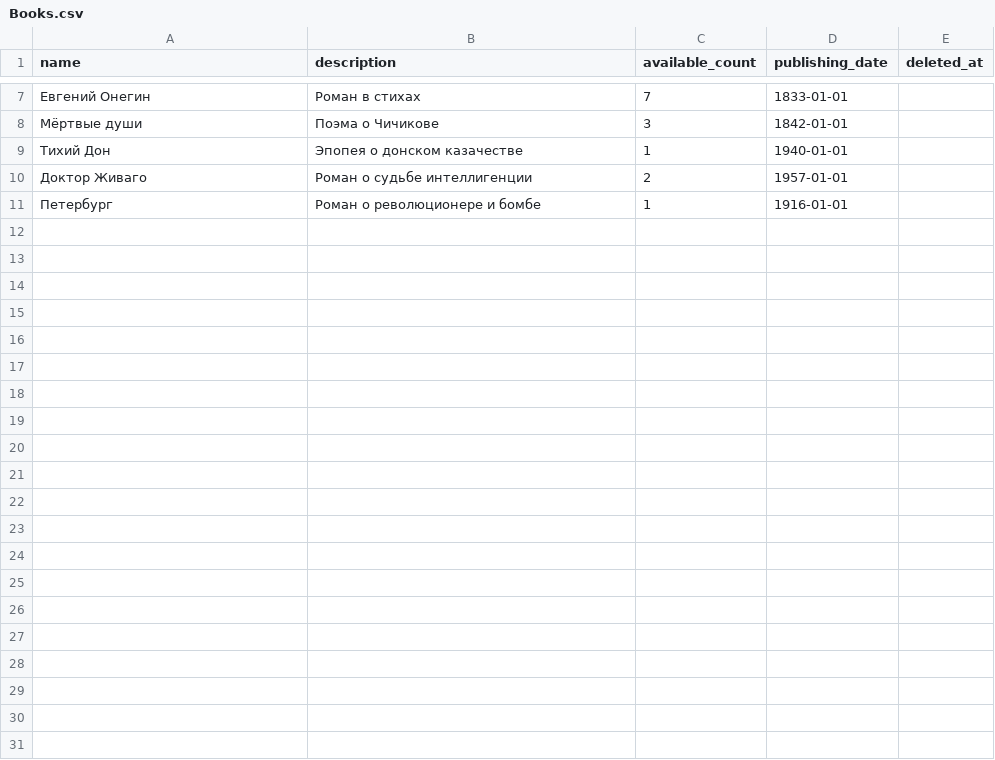
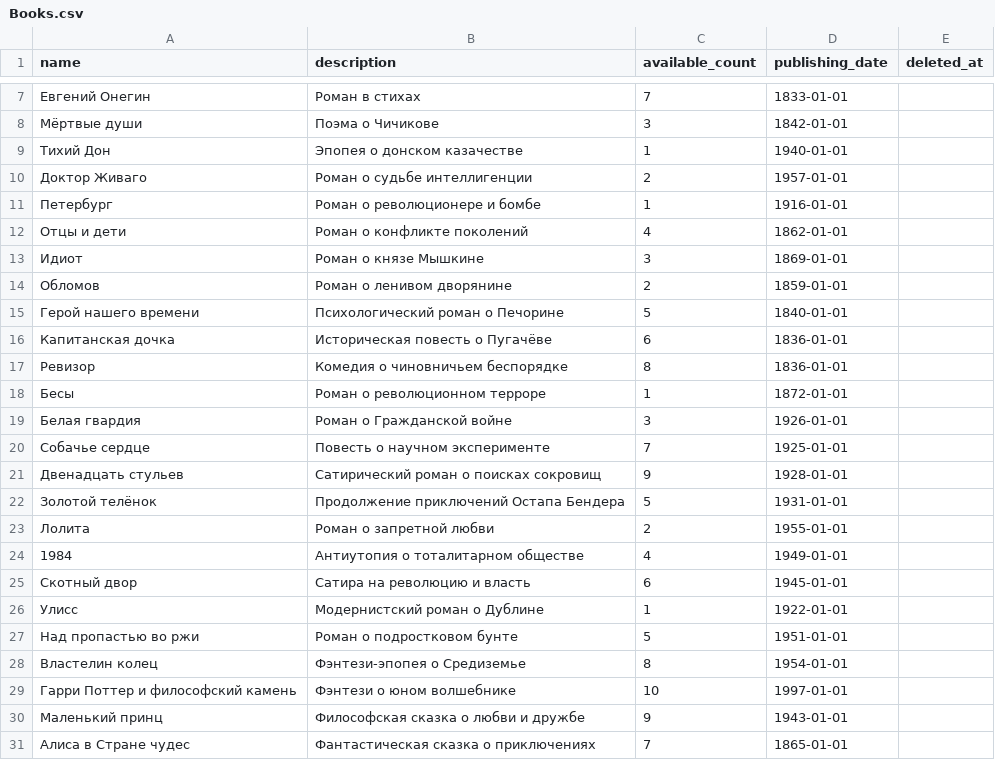
Before and after one commit to TMworking/LibraryAccountingService, a CSV file: src/main/resources/csv/Books.csv, drawn as a sheet; only a part is shown, gaps mark what is left out.

Commit message:
added data for migrations

```diff
--- a/src/main/resources/csv/Books.csv
+++ b/src/main/resources/csv/Books.csv
@@ -11 +11,21 @@ name,description,available_count,publishing_date,deleted_at
 "Петербург","Роман о революционере и бомбе",1,1916-01-01,
+"Отцы и дети","Роман о конфликте поколений",4,1862-01-01,
+"Идиот","Роман о князе Мышкине",3,1869-01-01,
+"Обломов","Роман о ленивом дворянине",2,1859-01-01,
+"Герой нашего времени","Психологический роман о Печорине",5,1840-01-01,
+"Капитанская дочка","Историческая повесть о Пугачёве",6,1836-01-01,
+"Ревизор","Комедия о чиновничьем беспорядке",8,1836-01-01,
+"Бесы","Роман о революционном терроре",1,1872-01-01,
+"Белая гвардия","Роман о Гражданской войне",3,1926-01-01,
+"Собачье сердце","Повесть о научном эксперименте",7,1925-01-01,
+"Двенадцать стульев","Сатирический роман о поисках сокровищ",9,1928-01-01,
+"Золотой телёнок","Продолжение приключений Остапа Бендера",5,1931-01-01,
+"Лолита","Роман о запретной любви",2,1955-01-01,
+"1984","Антиутопия о тоталитарном обществе",4,1949-01-01,
+"Скотный двор","Сатира на революцию и власть",6,1945-01-01,
+"Улисс","Модернистский роман о Дублине",1,1922-01-01,
+"Над пропастью во ржи","Роман о подростковом бунте",5,1951-01-01,
+"Властелин колец","Фэнтези-эпопея о Средиземье",8,1954-01-01,
+"Гарри Поттер и философский камень","Фэнтези о юном волшебнике",10,1997-01-01,
+"Маленький принц","Философская сказка о любви и дружбе",9,1943-01-01,
+"Алиса в Стране чудес","Фантастическая сказка о приключениях",7,1865-01-01,
```
Also changed, not shown: src/main/resources/csv/Authors.csv, src/main/resources/csv/Catalogs.csv, 3 other files.
